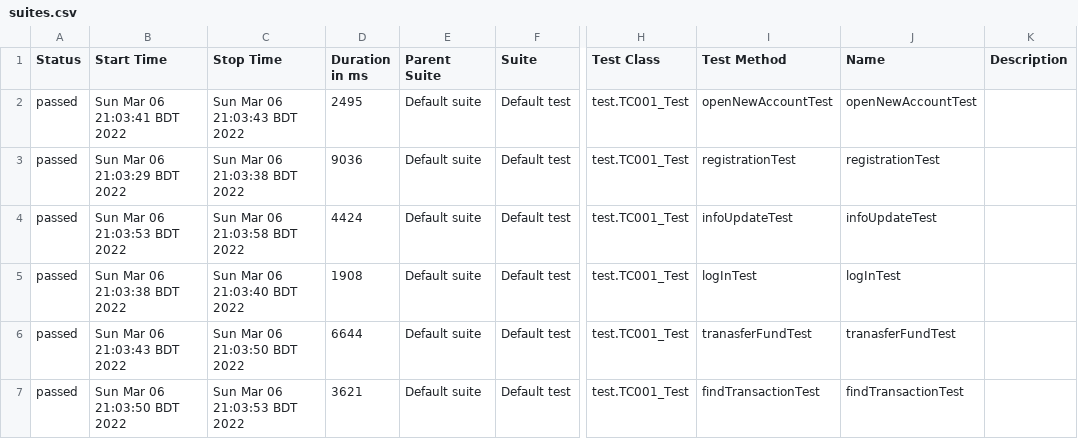
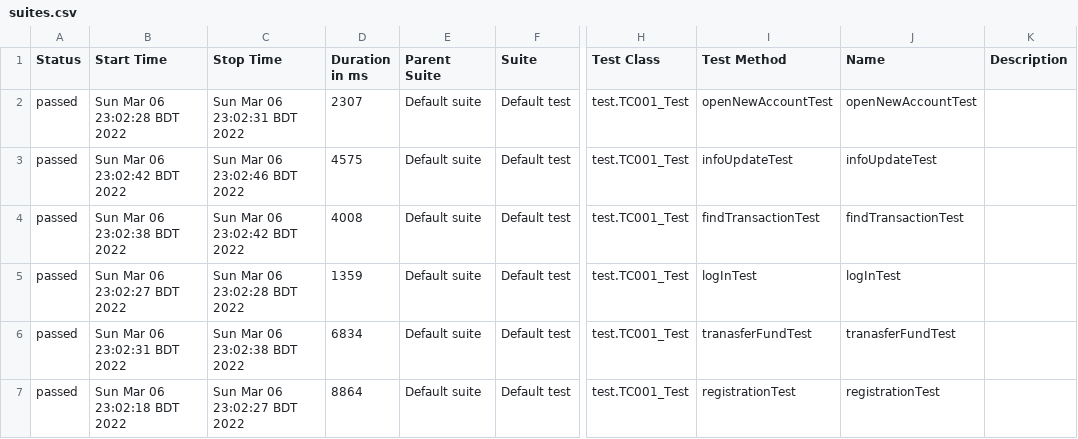
Before and after one commit to Mahfuzur15/ParaBank-Automation-Task, a CSV file: ParaBank-Automation-Task/allure-report/data/suites.csv, drawn as a sheet; only a part is shown, gaps mark what is left out; the diff names each change by its address in the sheet, - before the commit and + after, or states it on an @@ line.

```diff
--- a/ParaBank-Automation-Task/allure-report/data/suites.csv
+++ b/ParaBank-Automation-Task/allure-report/data/suites.csv
-B2 (Start Time): Sun Mar 06 21:03:41 BDT 2022
+B2 (Start Time): Sun Mar 06 23:02:28 BDT 2022
-C2 (Stop Time): Sun Mar 06 21:03:43 BDT 2022
+C2 (Stop Time): Sun Mar 06 23:02:31 BDT 2022
-D2 (Duration in ms): 2495
+D2 (Duration in ms): 2307
-B3 (Start Time): Sun Mar 06 21:03:29 BDT 2022
+B3 (Start Time): Sun Mar 06 23:02:42 BDT 2022
-C3 (Stop Time): Sun Mar 06 21:03:38 BDT 2022
+C3 (Stop Time): Sun Mar 06 23:02:46 BDT 2022
-D3 (Duration in ms): 9036
+D3 (Duration in ms): 4575
-I3 (Test Method): registrationTest
+I3 (Test Method): infoUpdateTest
-J3 (Name): registrationTest
+J3 (Name): infoUpdateTest
-B4 (Start Time): Sun Mar 06 21:03:53 BDT 2022
+B4 (Start Time): Sun Mar 06 23:02:38 BDT 2022
-C4 (Stop Time): Sun Mar 06 21:03:58 BDT 2022
+C4 (Stop Time): Sun Mar 06 23:02:42 BDT 2022
-D4 (Duration in ms): 4424
+D4 (Duration in ms): 4008
-I4 (Test Method): infoUpdateTest
+I4 (Test Method): findTransactionTest
-J4 (Name): infoUpdateTest
+J4 (Name): findTransactionTest
-B5 (Start Time): Sun Mar 06 21:03:38 BDT 2022
+B5 (Start Time): Sun Mar 06 23:02:27 BDT 2022
-C5 (Stop Time): Sun Mar 06 21:03:40 BDT 2022
+C5 (Stop Time): Sun Mar 06 23:02:28 BDT 2022
-D5 (Duration in ms): 1908
+D5 (Duration in ms): 1359
-B6 (Start Time): Sun Mar 06 21:03:43 BDT 2022
+B6 (Start Time): Sun Mar 06 23:02:31 BDT 2022
-C6 (Stop Time): Sun Mar 06 21:03:50 BDT 2022
+C6 (Stop Time): Sun Mar 06 23:02:38 BDT 2022
-D6 (Duration in ms): 6644
+D6 (Duration in ms): 6834
-B7 (Start Time): Sun Mar 06 21:03:50 BDT 2022
+B7 (Start Time): Sun Mar 06 23:02:18 BDT 2022
-C7 (Stop Time): Sun Mar 06 21:03:53 BDT 2022
+C7 (Stop Time): Sun Mar 06 23:02:27 BDT 2022
-D7 (Duration in ms): 3621
+D7 (Duration in ms): 8864
-I7 (Test Method): findTransactionTest
+I7 (Test Method): registrationTest
-J7 (Name): findTransactionTest
+J7 (Name): registrationTest
```
Also changed, not shown: 55 other files.
